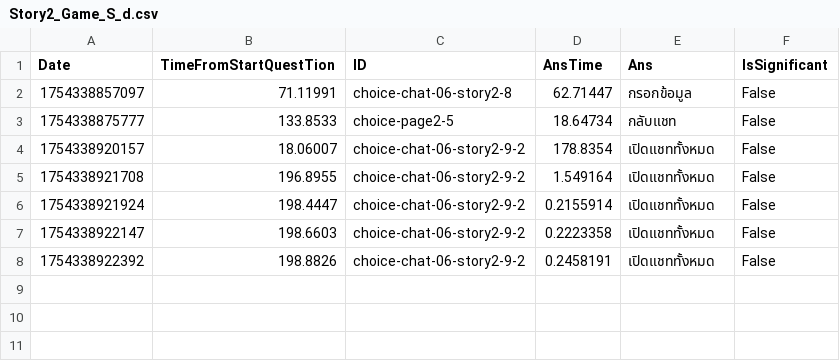
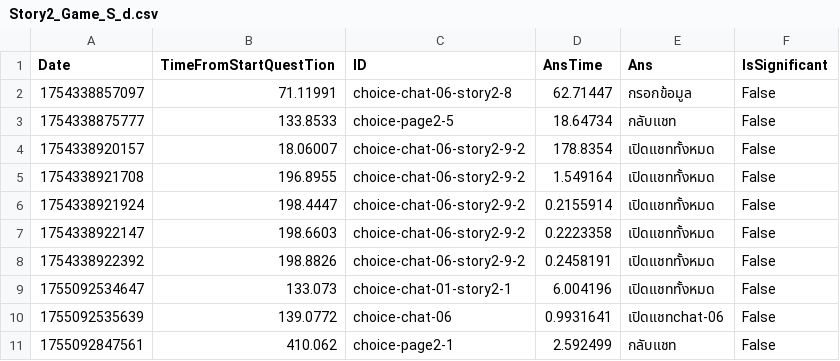
Before and after one commit to kinokokuma/fakeapp2, a CSV file: Assets/CSV/Story2_Game_S_d.csv, drawn as a sheet; the diff names each change by its address in the sheet, - before the commit and + after, or states it on an @@ line.

```diff
--- a/Assets/CSV/Story2_Game_S_d.csv
+++ b/Assets/CSV/Story2_Game_S_d.csv
+row 9: 1755092534647 | 133.073 | choice-chat-01-story2-1 | 6.004196 | เปิดแชททั้งหมด | False
+row 10: 1755092535639 | 139.0772 | choice-chat-06 | 0.9931641 | เปิดแชทchat-06 | False
+row 11: 1755092847561 | 410.062 | choice-page2-1 | 2.592499 | กลับแชท | False
```
Also changed, not shown: Assets/CSV/Story2_Game_S_asd.csv, Assets/CSV/Story2_Game_S_sad.csv, 39 other files.
